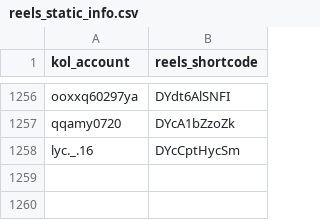
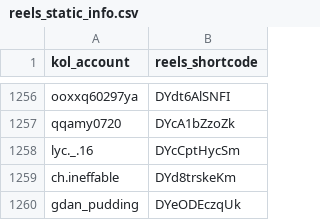
Before and after one commit to sabina-lu/kol-analysis-v2, a CSV file: data/reels_static_info.csv, drawn as a sheet; only a part is shown, gaps mark what is left out.

```diff
--- a/data/reels_static_info.csv
+++ b/data/reels_static_info.csv
@@ -1258 +1258,3 @@ qqamy0720,DYcA1bZzoZk
 lyc._.16,DYcCptHycSm
+ch.ineffable,DYd8trskeKm
+gdan_pudding,DYeODEczqUk
```
Also changed, not shown: data/profile_post_state.csv.
